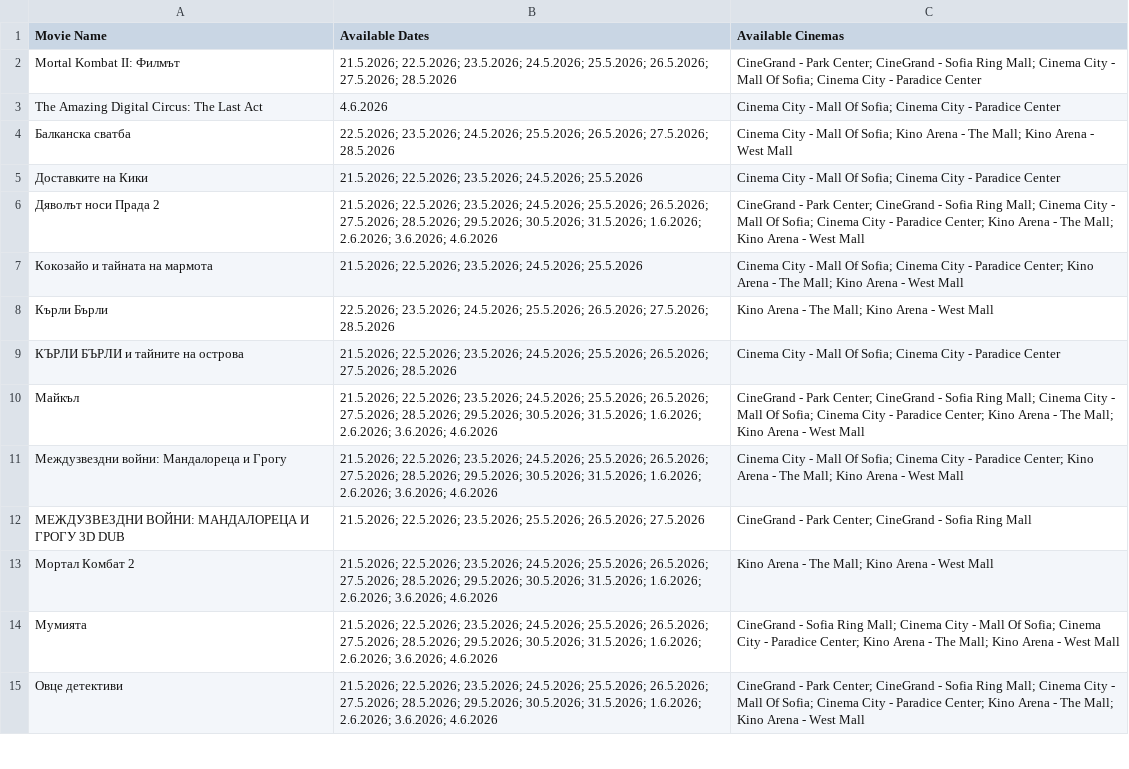
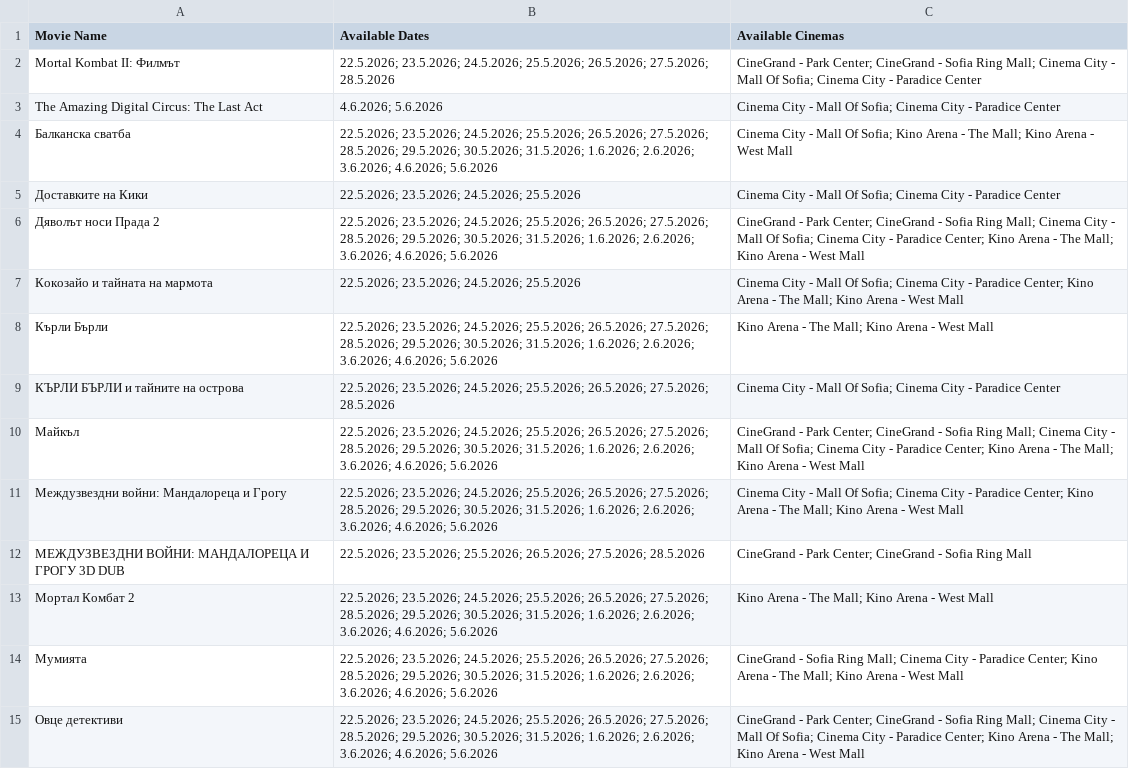
Before and after one commit to darakion/CinemaSearch, a CSV file: data2.csv, drawn as a sheet; only a part is shown; the diff covers the shown part only; the diff names each change by its address in the sheet, - before the commit and + after, or states it on an @@ line.

```diff
--- a/data2.csv
+++ b/data2.csv
-B2 (Available Dates): 21.5.2026; 22.5.2026; 23.5.2026;…
+B2 (Available Dates): 22.5.2026; 23.5.2026;…
-B3 (Available Dates): 4.6.2026
+B3 (Available Dates): 4.6.2026; 5.6.2026
-B4 (Available Dates): …26.5.2026; 27.5.2026; 28.5.2026
+B4 (Available Dates): …26.5.2026; 27.5.2026; 28.5.2026; 29.5.2026; 30.5.2026; 31.5.2026; 1.6.2026; 2.6.2026; 3.6.2026; 4.6.2026; 5.6.2026
-B5 (Available Dates): 21.5.2026; 22.5.2026; 23.5.2026;…
+B5 (Available Dates): 22.5.2026; 23.5.2026;…
-B6 (Available Dates): 21.5.2026; 22.5.2026; 23.5.2026; 24.5.2026; 25.5.2026; 26.5.2026; 27.5.2026; 28.5.2026; 29.5.2026; 30.5.2026; 31.5.2026; 1.6.2026; 2.6.2026; 3.6.2026; 4.6.2026
+B6 (Available Dates): 22.5.2026; 23.5.2026; 24.5.2026; 25.5.2026; 26.5.2026; 27.5.2026; 28.5.2026; 29.5.2026; 30.5.2026; 31.5.2026; 1.6.2026; 2.6.2026; 3.6.2026; 4.6.2026; 5.6.2026
-B7 (Available Dates): 21.5.2026; 22.5.2026; 23.5.2026;…
+B7 (Available Dates): 22.5.2026; 23.5.2026;…
-B8 (Available Dates): …26.5.2026; 27.5.2026; 28.5.2026
+B8 (Available Dates): …26.5.2026; 27.5.2026; 28.5.2026; 29.5.2026; 30.5.2026; 31.5.2026; 1.6.2026; 2.6.2026; 3.6.2026; 4.6.2026; 5.6.2026
-B9 (Available Dates): 21.5.2026; 22.5.2026; 23.5.2026;…
+B9 (Available Dates): 22.5.2026; 23.5.2026;…
-B10:B11 (Available Dates): 21.5.2026; 22.5.2026; 23.5.2026; 24.5.2026; 25.5.2026; 26.5.2026; 27.5.2026; 28.5.2026; 29.5.2026; 30.5.2026; 31.5.2026; 1.6.2026; 2.6.2026; 3.6.2026; 4.6.2026
+B10:B11 (Available Dates): 22.5.2026; 23.5.2026; 24.5.2026; 25.5.2026; 26.5.2026; 27.5.2026; 28.5.2026; 29.5.2026; 30.5.2026; 31.5.2026; 1.6.2026; 2.6.2026; 3.6.2026; 4.6.2026; 5.6.2026
-B12 (Available Dates): 21.5.2026; 22.5.2026; 23.5.2026; 25.5.2026; 26.5.2026; 27.5.2026
+B12 (Available Dates): 22.5.2026; 23.5.2026; 25.5.2026; 26.5.2026; 27.5.2026; 28.5.2026
-B13:B15 (Available Dates): 21.5.2026; 22.5.2026; 23.5.2026; 24.5.2026; 25.5.2026; 26.5.2026; 27.5.2026; 28.5.2026; 29.5.2026; 30.5.2026; 31.5.2026; 1.6.2026; 2.6.2026; 3.6.2026; 4.6.2026
+B13:B15 (Available Dates): 22.5.2026; 23.5.2026; 24.5.2026; 25.5.2026; 26.5.2026; 27.5.2026; 28.5.2026; 29.5.2026; 30.5.2026; 31.5.2026; 1.6.2026; 2.6.2026; 3.6.2026; 4.6.2026; 5.6.2026
-C14 (Available Cinemas): …City - Mall Of Sofia; Cinema City - Paradice Center;…
+C14 (Available Cinemas): …City - Paradice Center;…
```
Also changed, not shown: 6 removed rows and 8 edited cells elsewhere in this file, data.csv.
